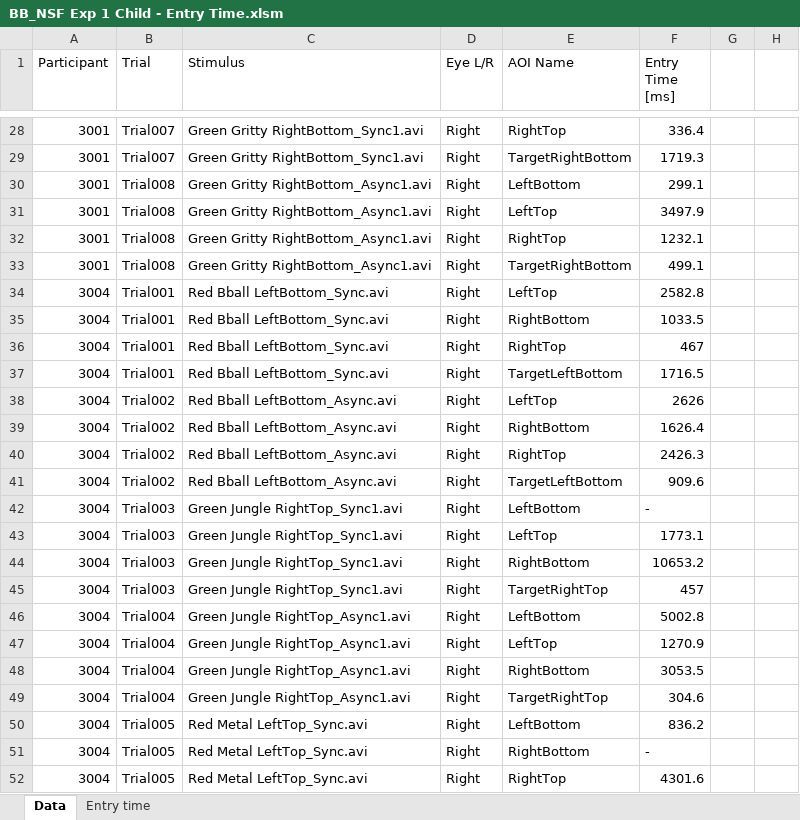
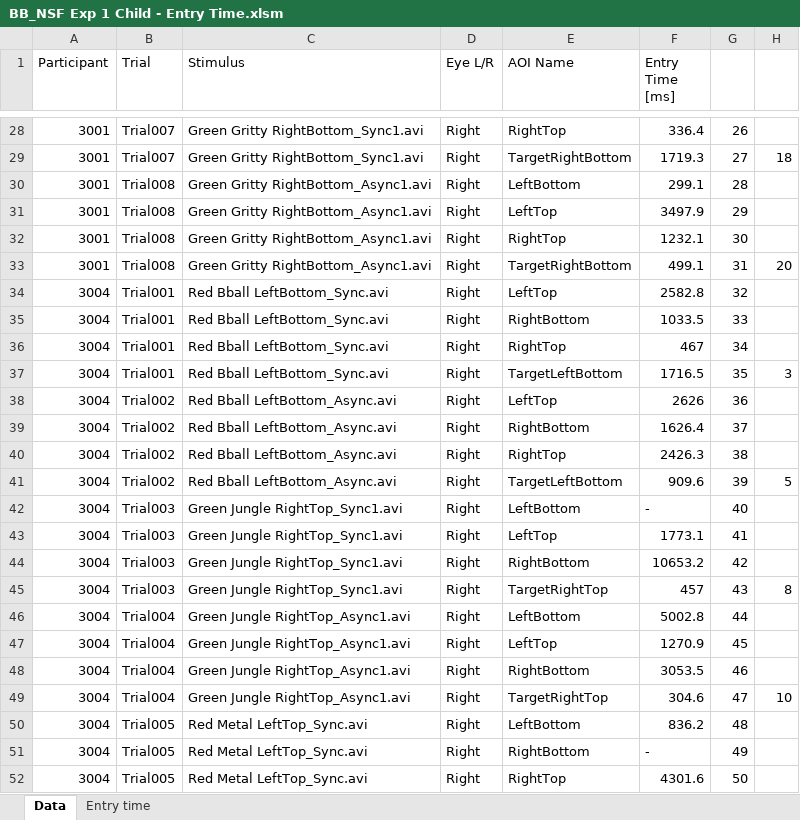
Before and after one commit to lizzij/CDLData, an Excel workbook: NSF BB Child/BB_NSF Exp 1 Child - Entry Time.xlsm, sheet Data, drawn as a sheet; only a part is shown, gaps mark what is left out; values as stored, in another font and other column widths than the file's, no borders; the diff covers the shown part only; the diff names each change by its address in the sheet, - before the commit and + after, or states it on an @@ line.

```diff
--- a/NSF BB Child/BB_NSF Exp 1 Child - Entry Time.xlsm (sheet Data)
+++ b/NSF BB Child/BB_NSF Exp 1 Child - Entry Time.xlsm (sheet Data)
-G28: (empty)
+G28: 26
-G29: (empty)
+G29: 27
-H29: (empty)
+H29: 18
-G30: (empty)
+G30: 28
-G31: (empty)
+G31: 29
-G32: (empty)
+G32: 30
-G33: (empty)
+G33: 31
-H33: (empty)
+H33: 20
-G34: (empty)
+G34: 32
-G35: (empty)
+G35: 33
-G36: (empty)
+G36: 34
-G37: (empty)
+G37: 35
-H37: (empty)
+H37: 3
-G38: (empty)
+G38: 36
-G39: (empty)
+G39: 37
-G40: (empty)
+G40: 38
-G41: (empty)
+G41: 39
-H41: (empty)
+H41: 5
-G42: (empty)
+G42: 40
-G43: (empty)
+G43: 41
-G44: (empty)
+G44: 42
-G45: (empty)
+G45: 43
-H45: (empty)
+H45: 8
-G46: (empty)
+G46: 44
-G47: (empty)
+G47: 45
-G48: (empty)
+G48: 46
-G49: (empty)
+G49: 47
-H49: (empty)
+H49: 10
-G50: (empty)
+G50: 48
-G51: (empty)
+G51: 49
-G52: (empty)
+G52: 50
```
Also changed, not shown: 160 edited cells elsewhere in this sheet, sheet Entry time.
